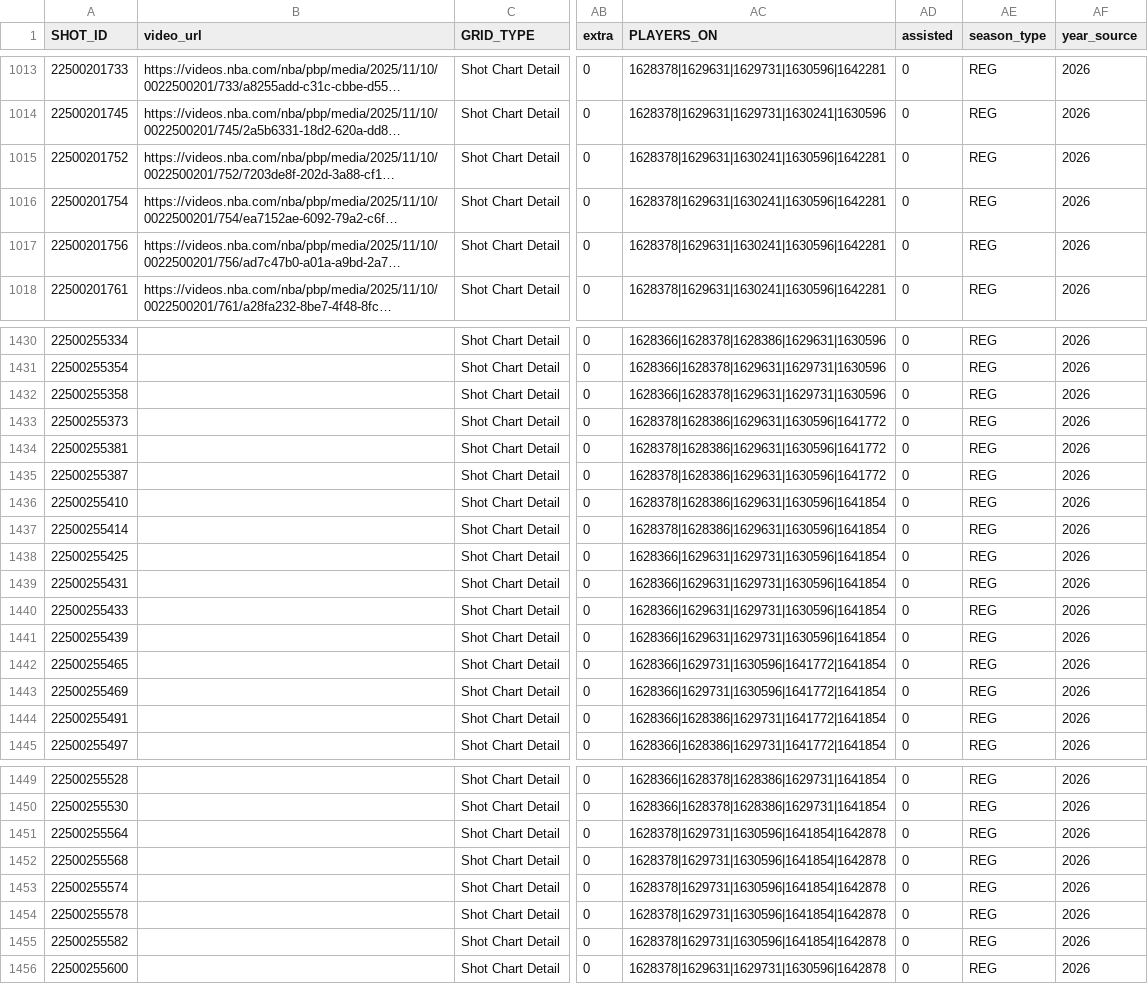
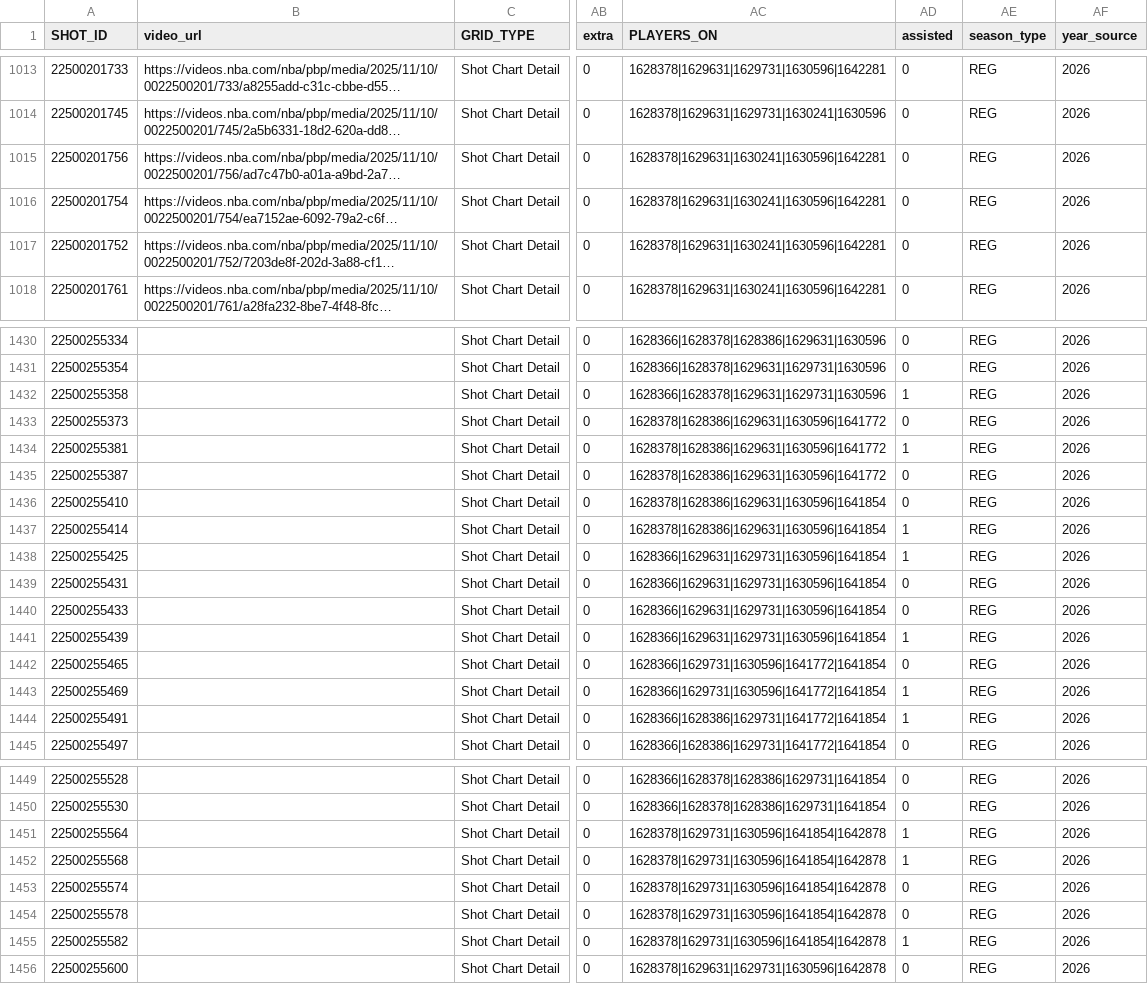
Before and after one commit to gabriel1200/shoturl_collect, a CSV file: shot_data_with_urls/2026/1610612739.csv, drawn as a sheet; only a part is shown, gaps mark what is left out; long unchanged cells end in …; the diff covers the shown part only; the diff names each change by its address in the sheet, - before the commit and + after, or states it on an @@ line.

```diff
--- a/shot_data_with_urls/2026/1610612739.csv
+++ b/shot_data_with_urls/2026/1610612739.csv
@@ row 1017 moved to row 1015: 22500201756 @@
-AD1432 (assisted): 0
+AD1432 (assisted): 1
-AD1434 (assisted): 0
+AD1434 (assisted): 1
-AD1437:AD1438 (assisted): 0
+AD1437:AD1438 (assisted): 1
-AD1441 (assisted): 0
+AD1441 (assisted): 1
-AD1443:AD1444 (assisted): 0
+AD1443:AD1444 (assisted): 1
-AD1451:AD1452 (assisted): 0
+AD1451:AD1452 (assisted): 1
-AD1455 (assisted): 0
+AD1455 (assisted): 1
```
Also changed, not shown: 10 edited cells elsewhere in this file, shot_data_with_urls/2026/1610612738.csv, shot_data_with_urls/2026/1610612740.csv, 27 other files.
